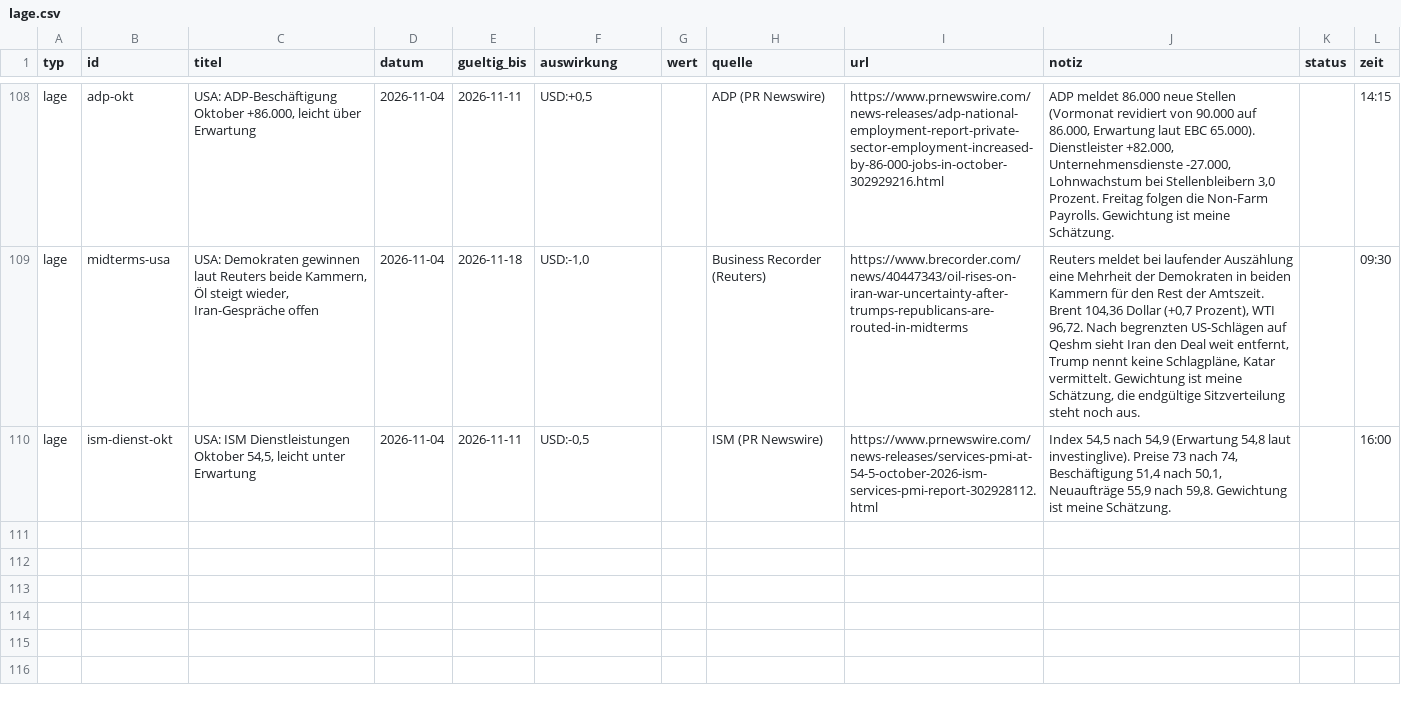
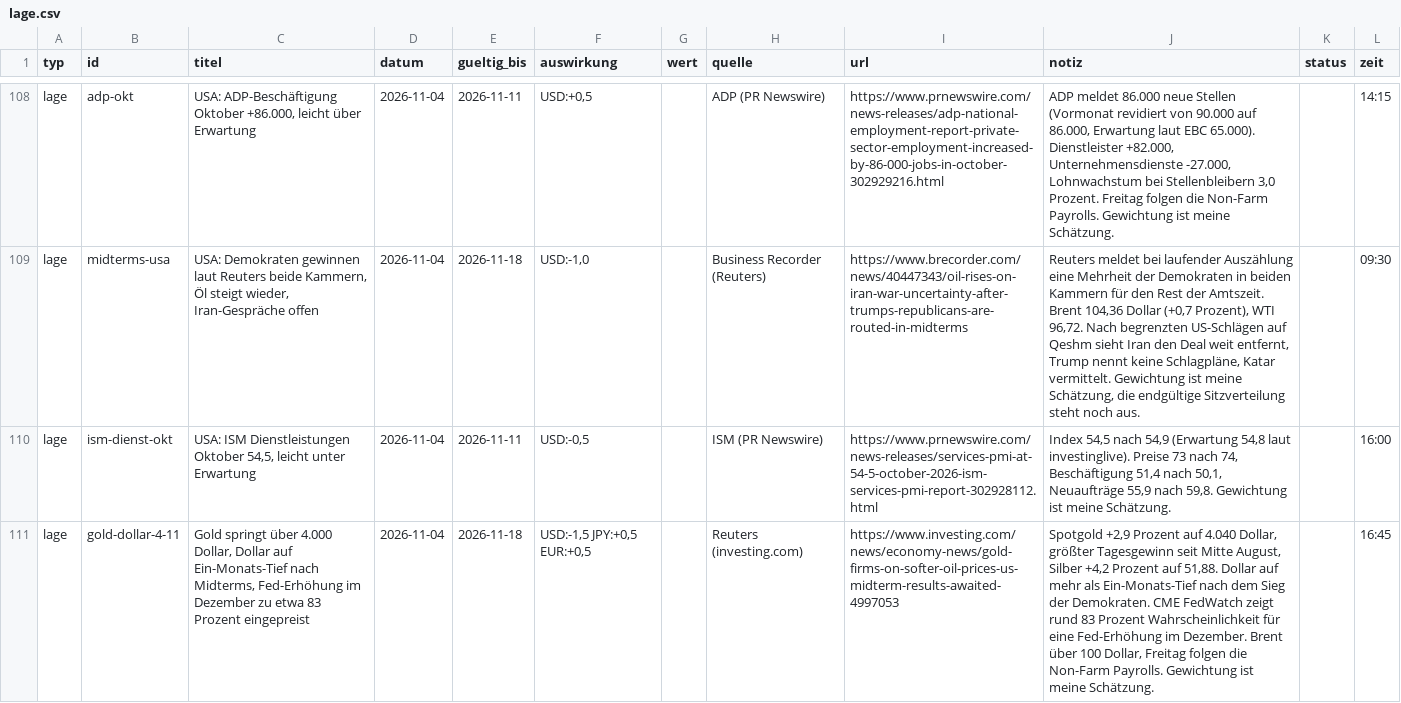
Before and after one commit to michelbrueck25-eng/journal-daten, a CSV file: lage.csv, drawn as a sheet; only a part is shown, gaps mark what is left out; the diff names each change by its address in the sheet, - before the commit and + after, or states it on an @@ line.

```diff
--- a/lage.csv
+++ b/lage.csv
+row 111: lage | gold-dollar-4-11 | Gold springt über 4.000 Dollar, Dollar auf Ein-Monats-Tief nach Midterms, Fed-Erhöhung im Dezember zu etwa 83 Prozent eingepreist | 2026-11-04 | 2026-11-18 | USD:-1,5 JPY:+0,5 EUR:+0,5 |  | Reuters (investing.com) | https://www.investing.com/news/economy-news/gold-firms-on-softer-oil-prices-us-midterm-results-awaited-4997053 | Spotgold +2,9 Prozent auf 4.040 Dollar, größter Tagesgewinn seit Mitte August, Silber +4,2 Prozent auf 51,88. Dollar auf mehr als Ein-Monats-Tief nach dem Sieg der Demokraten. CME FedWatch zeigt rund 83 Prozent Wahrscheinlichkeit für eine Fed-Erhöhung im Dezember. Brent über 100 Dollar, Freitag folgen die Non-Farm Payrolls. Gewichtung ist meine Schätzung. |  | 16:45
```
Also changed, not shown: 4 other files.
